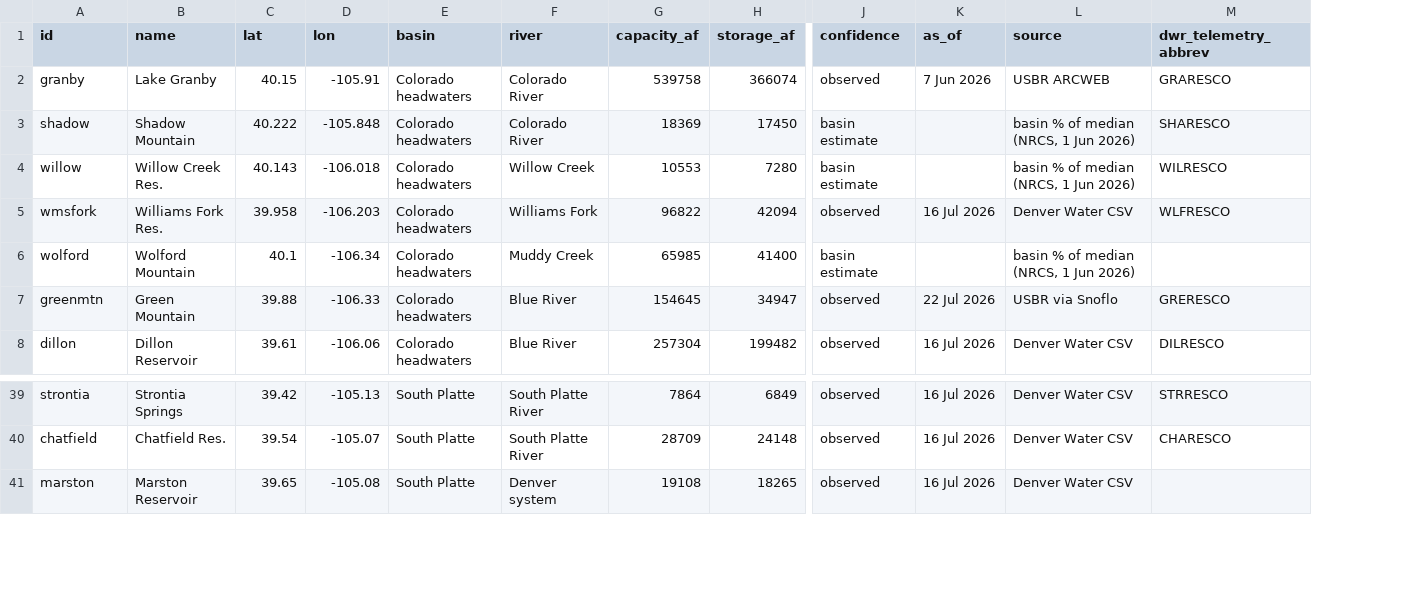
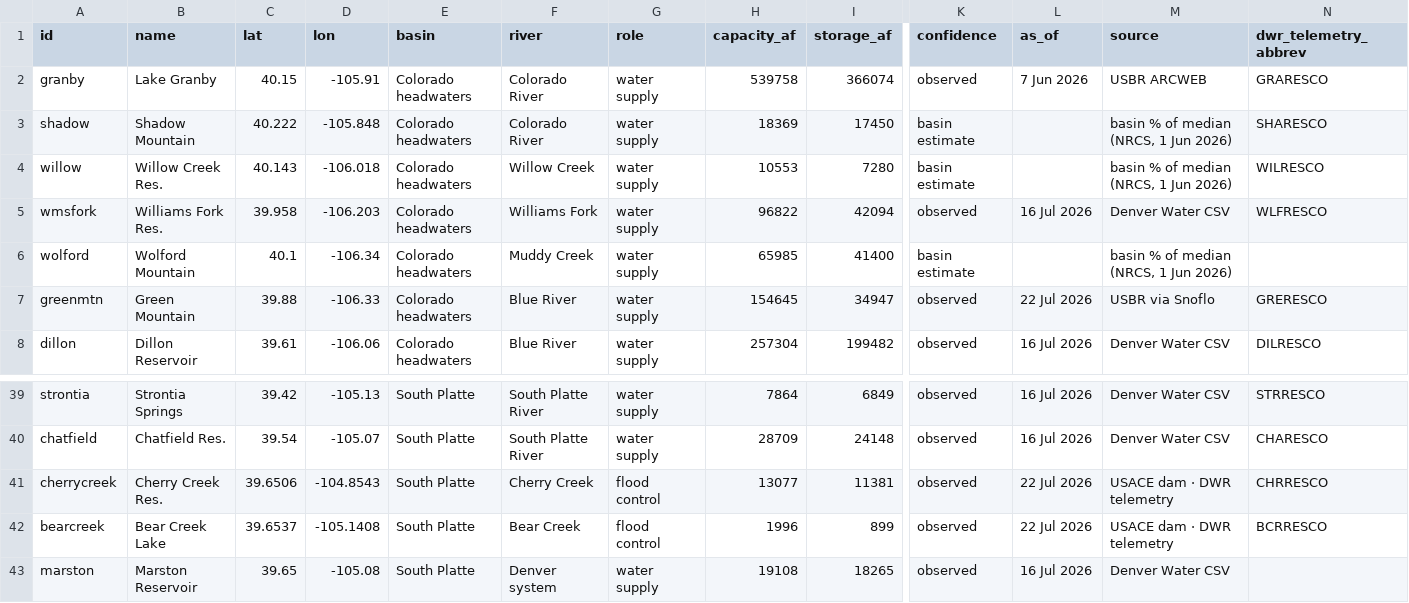
Before and after one commit to jimmylowell/colorado_water, a CSV file: data/reservoirs.csv, drawn as a sheet; only a part is shown, gaps mark what is left out; rows hold the shown columns only; the diff names each change by its address in the sheet, - before the commit and + after, or states it on an @@ line.

```diff
--- a/data/reservoirs.csv
+++ b/data/reservoirs.csv
+column G (role), rows 2-8: all water supply; rows 39-40: water supply | water supply; row 43: water supply
+row 41: cherrycreek | Cherry Creek Res. | 39.6506 | -104.8543 | South Platte | Cherry Creek | flood control | 13077 | 11381 | observed | 22 Jul 2026 | USACE dam · DWR telemetry | CHRRESCO
+row 42: bearcreek | Bear Creek Lake | 39.6537 | -105.1408 | South Platte | Bear Creek | flood control | 1996 | 899 | observed | 22 Jul 2026 | USACE dam · DWR telemetry | BCRRESCO
```
Also changed, not shown: 5 other files.
